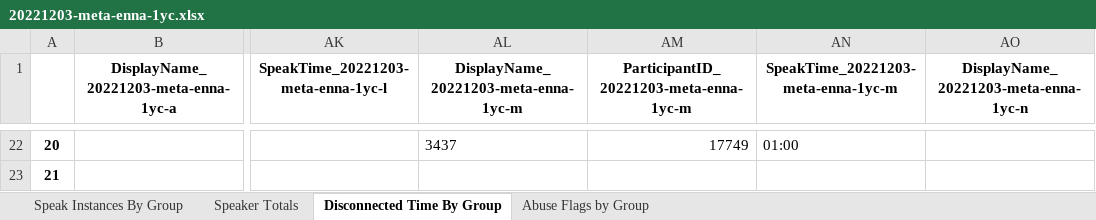
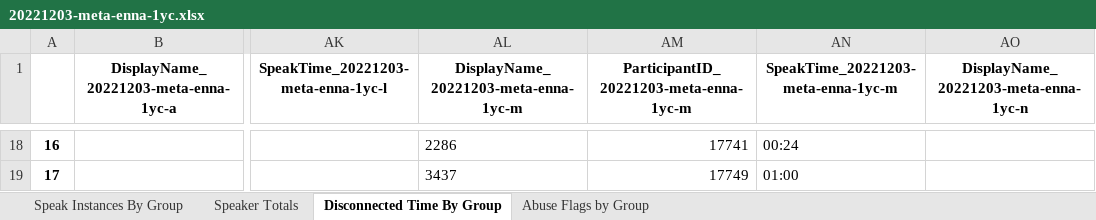
Before and after one commit to DubiousLlama/Speaker-Data-Json-Analyzer-for-DDL, an Excel workbook: extras/20221203-meta-enna-1yc.xlsx, sheet Disconnected Time By Group, drawn as a sheet; only a part is shown, gaps mark what is left out; values as stored, in another font and other column widths than the file's, no borders; addresses are those after the commit; the diff covers the shown part only; the diff names each change by its address in the sheet, - before the commit and + after, or states it on an @@ line.

```diff
--- a/extras/20221203-meta-enna-1yc.xlsx (sheet Disconnected Time By Group)
+++ b/extras/20221203-meta-enna-1yc.xlsx (sheet Disconnected Time By Group)
@@ column A renumbered from row 2 down @@
-AL18: 3437
+AL18: 2286
-AM18: 17749
+AM18: 17741
-AN18: 01:00
+AN18: 00:24
-AL19: (empty)
+AL19: 3437
-AM19: (empty)
+AM19: 17749
-AN19: (empty)
+AN19: 01:00
```
Also changed, not shown: 5 added rows, 9 removed rows and 134 edited cells elsewhere in this sheet, sheet Speaker Totals, 1 other file.
